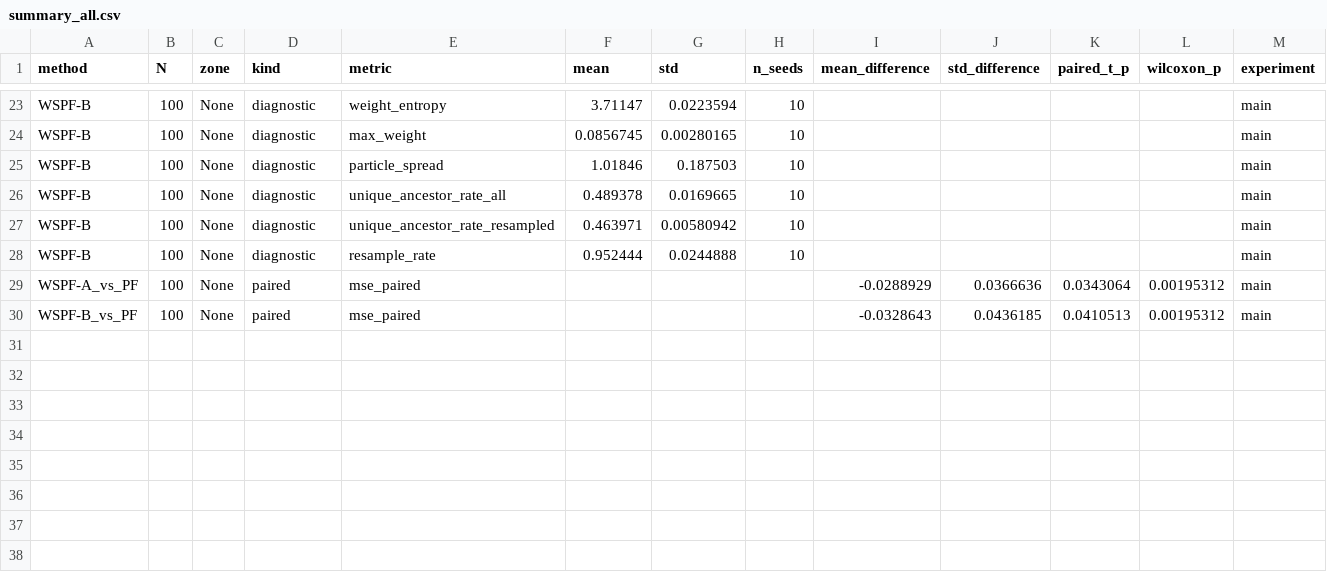
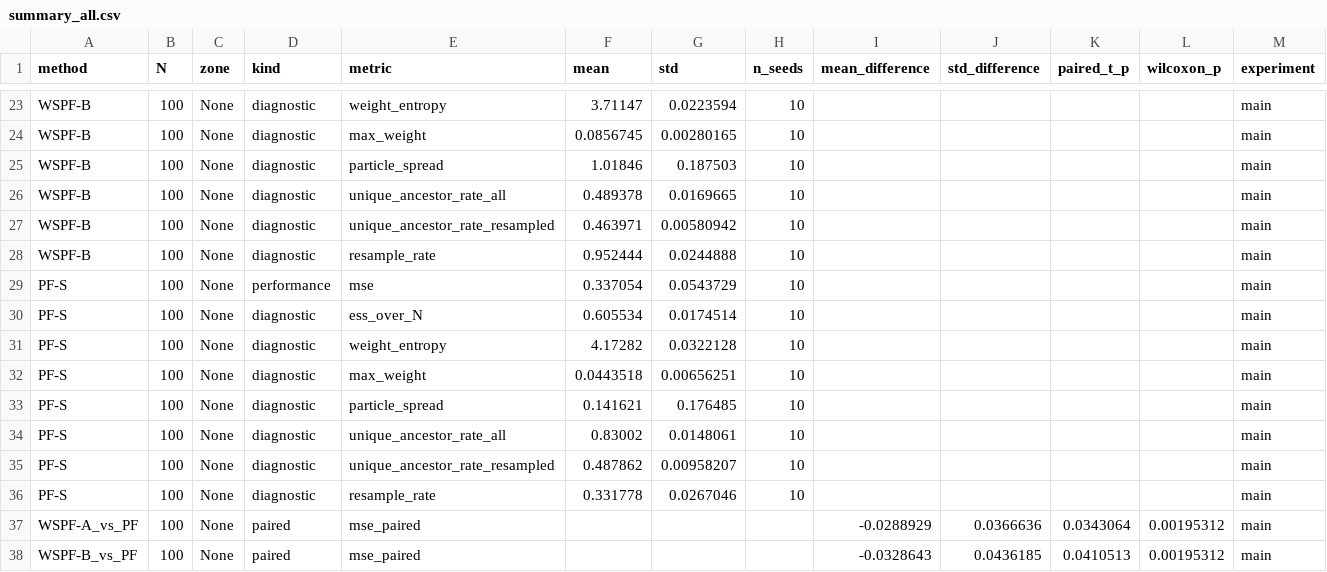
Before and after one commit to nhiramoto10363/WSPF, a CSV file: outputs/regression_strat/summary_all.csv, drawn as a sheet; only a part is shown, gaps mark what is left out.

```diff
--- a/outputs/regression_strat/summary_all.csv
+++ b/outputs/regression_strat/summary_all.csv
@@ -28,2 +28,10 @@ WSPF-B,100,None,diagnostic,unique_ancestor_rate_resampled,0.463971,0.00580942,10
 WSPF-B,100,None,diagnostic,resample_rate,0.952444,0.0244888,10,,,,,main
+PF-S,100,None,performance,mse,0.337054,0.0543729,10,,,,,main
+PF-S,100,None,diagnostic,ess_over_N,0.605534,0.0174514,10,,,,,main
+PF-S,100,None,diagnostic,weight_entropy,4.17282,0.0322128,10,,,,,main
+PF-S,100,None,diagnostic,max_weight,0.0443518,0.00656251,10,,,,,main
+PF-S,100,None,diagnostic,particle_spread,0.141621,0.176485,10,,,,,main
+PF-S,100,None,diagnostic,unique_ancestor_rate_all,0.83002,0.0148061,10,,,,,main
+PF-S,100,None,diagnostic,unique_ancestor_rate_resampled,0.487862,0.00958207,10,,,,,main
+PF-S,100,None,diagnostic,resample_rate,0.331778,0.0267046,10,,,,,main
 WSPF-A_vs_PF,100,None,paired,mse_paired,,,,-0.0288929,0.0366636,0.0343064,0.00195312,main
```
Also changed, not shown: outputs/regression_strat/main/metrics.csv, outputs/regression_strat/selected_hp_table.csv, 12 other files.
